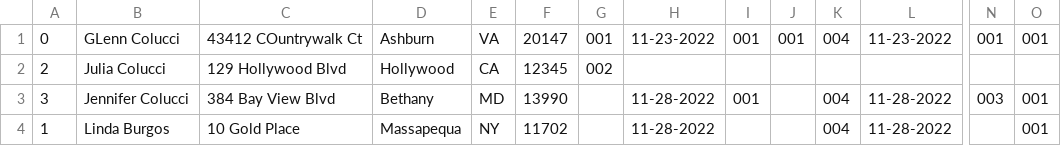
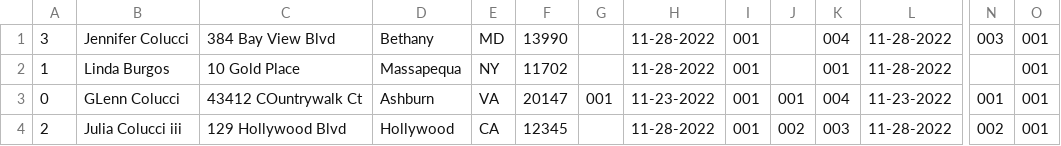
Before and after one commit to grcolucci/IFT365, a CSV file: src/FinalPrj/customers.csv, drawn as a sheet; only a part is shown, gaps mark what is left out; removed rows and columns are numbered as before the commit, all else as after; rows hold the shown columns only; the diff names each change by its address in the sheet, - before the commit and + after, or states it on an @@ line.

```diff
--- a/src/FinalPrj/customers.csv
+++ b/src/FinalPrj/customers.csv
@@ row 3 moved to row 1: 3 @@
+row 2: 1 | Linda Burgos | 10 Gold Place | Massapequa | NY | 11702 |  | 11-28-2022 | 001 |  | 001 | 11-28-2022 |  | 001
-B4: Julia Colucci
+B4: Julia Colucci iii
-G4: 002
+G4: (empty)
-H4: (empty)
+H4: 11-28-2022
-I4: (empty)
+I4: 001
-J4: (empty)
+J4: 002
-K4: (empty)
+K4: 003
-L4: (empty)
+L4: 11-28-2022
-N4: (empty)
+N4: 002
-O4: (empty)
+O4: 001
-row 4: 1 | Linda Burgos | 10 Gold Place | Massapequa | NY | 11702 |  | 11-28-2022 |  |  | 004 | 11-28-2022 |  | 001
```
Also changed, not shown: 6 other files.
